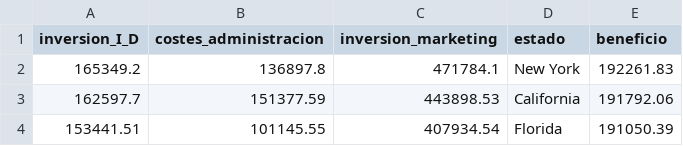
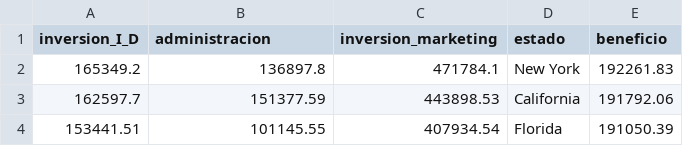
Before and after one commit to joseroma/curso-sesion-4, a CSV file: 1-regresion-linear/50_Startups.csv, drawn as a sheet; only a part is shown.

Commit message:
Part 1 - Linear regresion

```diff
--- a/1-regresion-linear/50_Startups.csv
+++ b/1-regresion-linear/50_Startups.csv
@@ -1,2 +1,2 @@
-inversion_I_D, costes_administracion, inversion_marketing , estado , beneficio
+inversion_I_D, administracion, inversion_marketing , estado , beneficio
 165349.2,136897.8,471784.1,New York,192261.83
```
Also changed, not shown: 2 other files.
